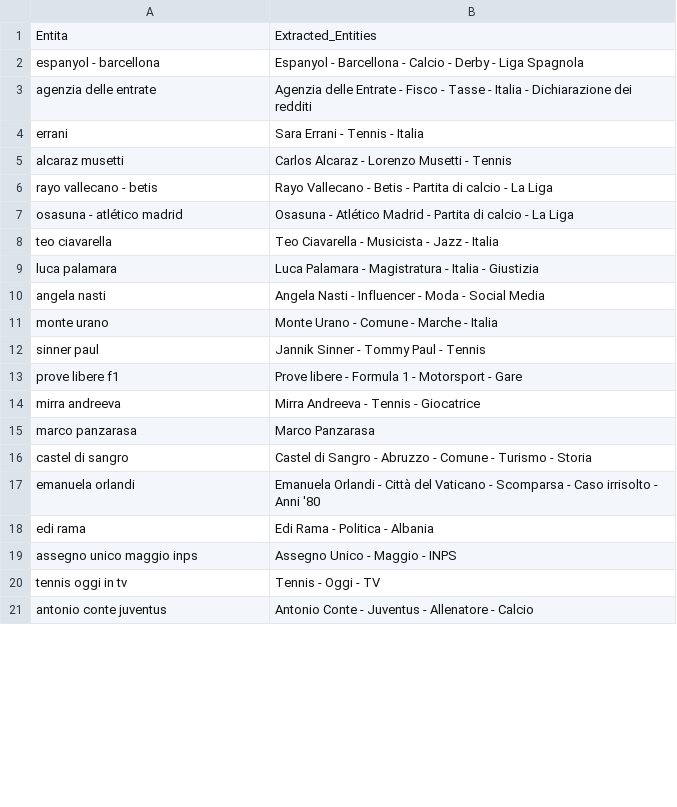
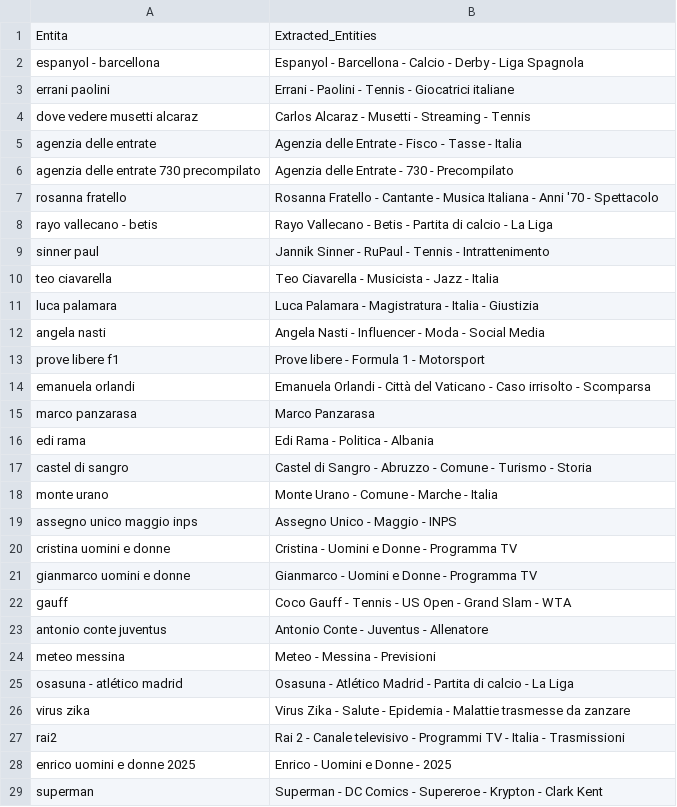
Before and after one commit to maledizionisrls/discover-prophet-website, a CSV file: checkpoint_data/04_openai_extracted_entities.csv, drawn as a sheet; only a part is shown; the diff covers the shown part only.

```diff
--- a/checkpoint_data/04_openai_extracted_entities.csv
+++ b/checkpoint_data/04_openai_extracted_entities.csv
@@ -2,7 +2,9 @@
 espanyol - barcellona,Espanyol - Barcellona - Calcio - Derby - Liga Spagnola
-agenzia delle entrate,Agenzia delle Entrate - Fisco - Tasse - Italia - Dichiarazione dei redditi
-errani,Sara Errani - Tennis - Italia
-alcaraz musetti,Carlos Alcaraz - Lorenzo Musetti - Tennis
+errani paolini,Errani - Paolini - Tennis - Giocatrici italiane
+dove vedere musetti alcaraz,Carlos Alcaraz - Musetti - Streaming - Tennis
+agenzia delle entrate,Agenzia delle Entrate - Fisco - Tasse - Italia
+agenzia delle entrate 730 precompilato,Agenzia delle Entrate - 730 - Precompilato
+rosanna fratello,Rosanna Fratello - Cantante - Musica Italiana - Anni '70 - Spettacolo
 rayo vallecano - betis,Rayo Vallecano - Betis - Partita di calcio - La Liga
-osasuna - atlético madrid,Osasuna - Atlético Madrid - Partita di calcio - La Liga
+sinner paul,Jannik Sinner - RuPaul - Tennis - Intrattenimento
 teo ciavarella,Teo Ciavarella - Musicista - Jazz - Italia
@@ -10,12 +12,18 @@ luca palamara,Luca Palamara - Magistratura - Italia - Giustizia
 angela nasti,Angela Nasti - Influencer - Moda - Social Media
+prove libere f1,Prove libere - Formula 1 - Motorsport
+emanuela orlandi,Emanuela Orlandi - Città del Vaticano - Caso irrisolto - Scomparsa
+marco panzarasa,Marco Panzarasa
+edi rama,Edi Rama - Politica - Albania
+castel di sangro,Castel di Sangro - Abruzzo - Comune - Turismo - Storia
 monte urano,Monte Urano - Comune - Marche - Italia
-sinner paul,Jannik Sinner - Tommy Paul - Tennis
-prove libere f1,Prove libere - Formula 1 - Motorsport - Gare
-mirra andreeva,Mirra Andreeva - Tennis - Giocatrice
-marco panzarasa,Marco Panzarasa
-castel di sangro,Castel di Sangro - Abruzzo - Comune - Turismo - Storia
-emanuela orlandi,Emanuela Orlandi - Città del Vaticano - Scomparsa - Caso irrisolto - Anni '80
-edi rama,Edi Rama - Politica - Albania
 assegno unico maggio inps,Assegno Unico - Maggio - INPS
-tennis oggi in tv,Tennis - Oggi - TV
-antonio conte juventus,Antonio Conte - Juventus - Allenatore - Calcio
+cristina uomini e donne,Cristina - Uomini e Donne - Programma TV
+gianmarco uomini e donne,Gianmarco - Uomini e Donne - Programma TV
+gauff,Coco Gauff - Tennis - US Open - Grand Slam - WTA
+antonio conte juventus,Antonio Conte - Juventus - Allenatore
+meteo messina,Meteo - Messina - Previsioni
+osasuna - atlético madrid,Osasuna - Atlético Madrid - Partita di calcio - La Liga
+virus zika,Virus Zika - Salute - Epidemia - Malattie trasmesse da zanzare
+rai2,Rai 2 - Canale televisivo - Programmi TV - Italia - Trasmissioni
+enrico uomini e donne 2025,Enrico - Uomini e Donne - 2025
+superman,Superman - DC Comics - Supereroe - Krypton - Clark Kent
```
Also changed, not shown: 7 added rows, 14 removed rows, 9 moved rows and 2 edited cells elsewhere in this file, checkpoint_data/02_context_run_1_scores.csv, checkpoint_data/02_context_run_2_scores.csv, 5 other files.
